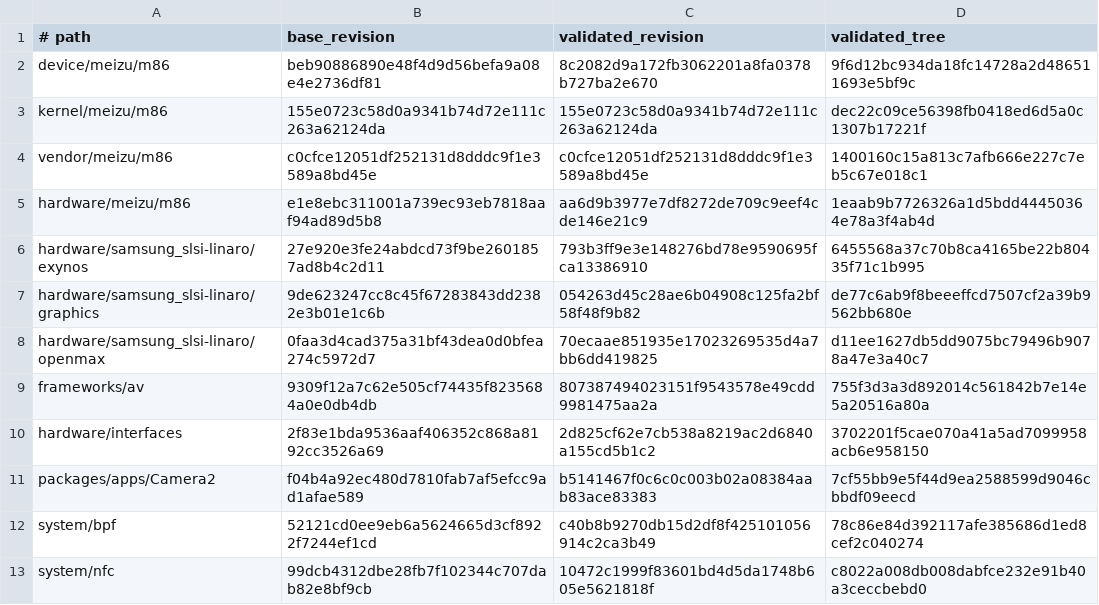
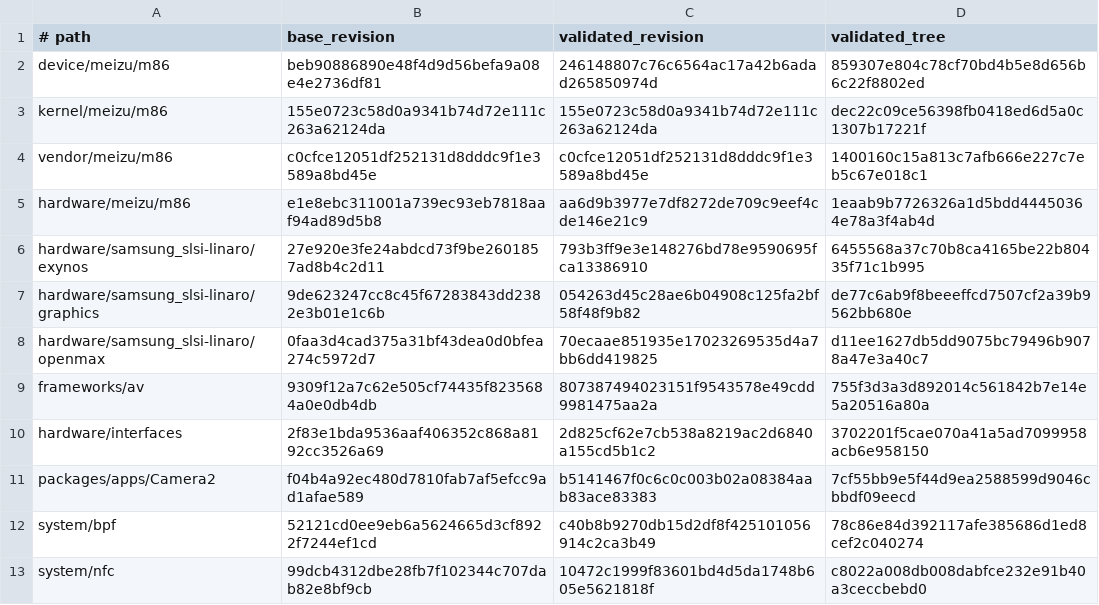
Before and after one commit to meizu-pro5-dev/pro5-android, a TSV file: locks/lineage-20.0-revisions.tsv, drawn as a sheet.

```diff
--- a/locks/lineage-20.0-revisions.tsv
+++ b/locks/lineage-20.0-revisions.tsv
@@ -1,3 +1,3 @@
 # path	base_revision	validated_revision	validated_tree
-device/meizu/m86	beb90886890e48f4d9d56befa9a08e4e2736df81	8c2082d9a172fb3062201a8fa0378b727ba2e670	9f6d12bc934da18fc14728a2d486511693e5bf9c
+device/meizu/m86	beb90886890e48f4d9d56befa9a08e4e2736df81	246148807c76c6564ac17a42b6adad265850974d	859307e804c78cf70bd4b5e8d656b6c22f8802ed
 kernel/meizu/m86	155e0723c58d0a9341b74d72e111c263a62124da	155e0723c58d0a9341b74d72e111c263a62124da	dec22c09ce56398fb0418ed6d5a0c1307b17221f
```
Also changed, not shown: 2 other files.
